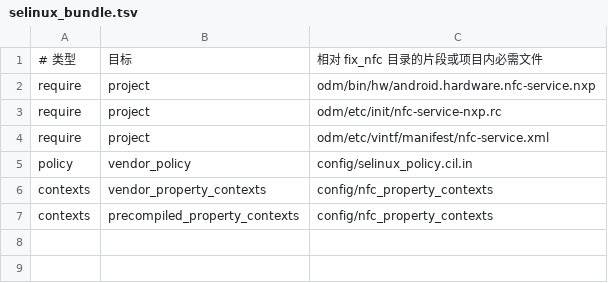
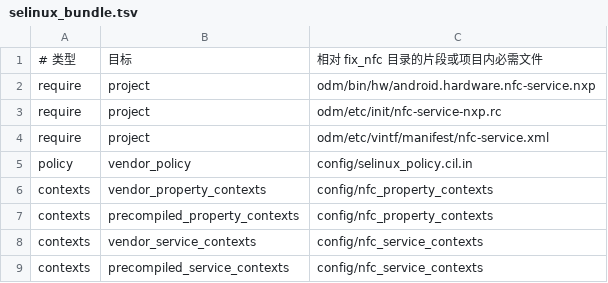
Before and after one commit to Shlc57/OnePlus-Port-Script, a TSV file: common/fix_nfc/config/selinux_bundle.tsv, drawn as a sheet; the diff names each change by its address in the sheet, - before the commit and + after, or states it on an @@ line.

Commit message:
feat: 补指纹、NFC、部分小米服务 SELinux 规则

```diff
--- a/common/fix_nfc/config/selinux_bundle.tsv
+++ b/common/fix_nfc/config/selinux_bundle.tsv
+row 8: contexts | vendor_service_contexts | config/nfc_service_contexts
+row 9: contexts | precompiled_service_contexts | config/nfc_service_contexts
```
Also changed, not shown: 8 other files.
